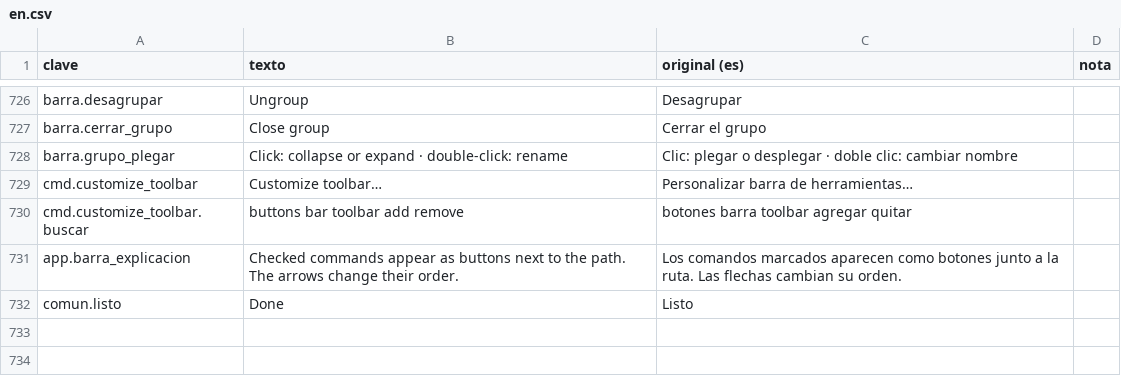
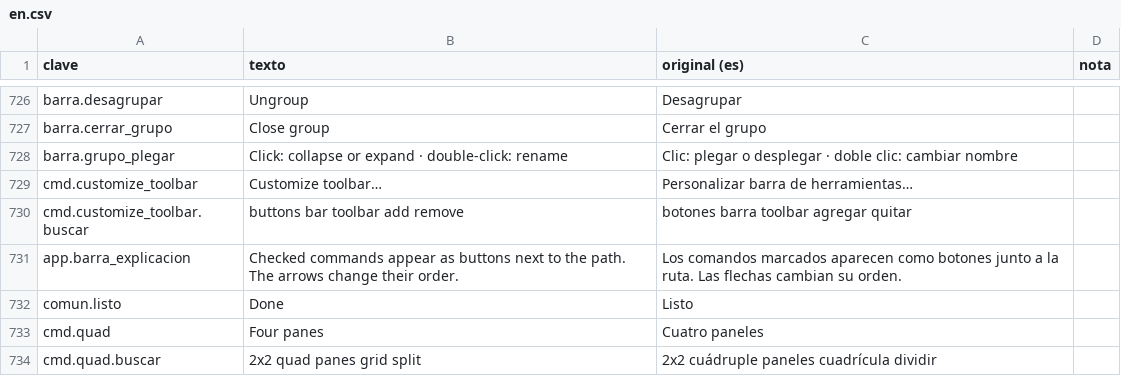
Before and after one commit to ElRobaMichis/rayo, a CSV file: idiomas/en.csv, drawn as a sheet; only a part is shown, gaps mark what is left out; the diff names each change by its address in the sheet, - before the commit and + after, or states it on an @@ line.

```diff
--- a/idiomas/en.csv
+++ b/idiomas/en.csv
+row 733: cmd.quad | Four panes | Cuatro paneles
+row 734: cmd.quad.buscar | 2x2 quad panes grid split | 2x2 cuádruple paneles cuadrícula dividir
```
Also changed, not shown: idiomas/es.csv, 4 other files.
